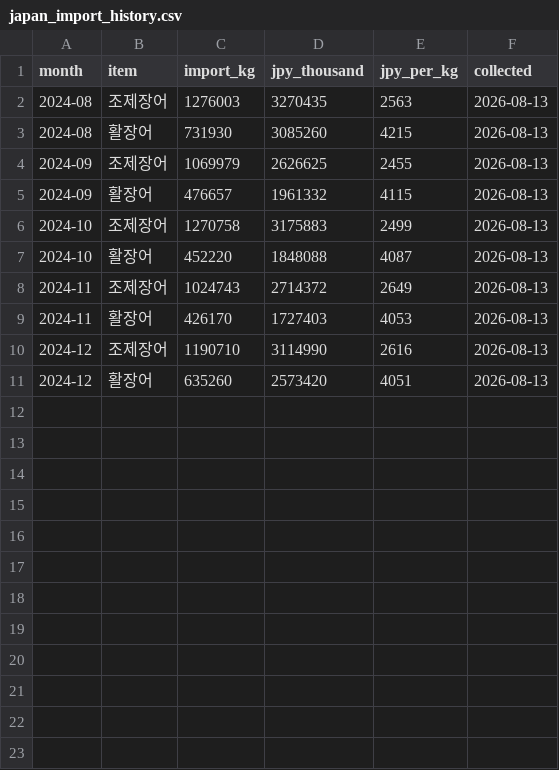
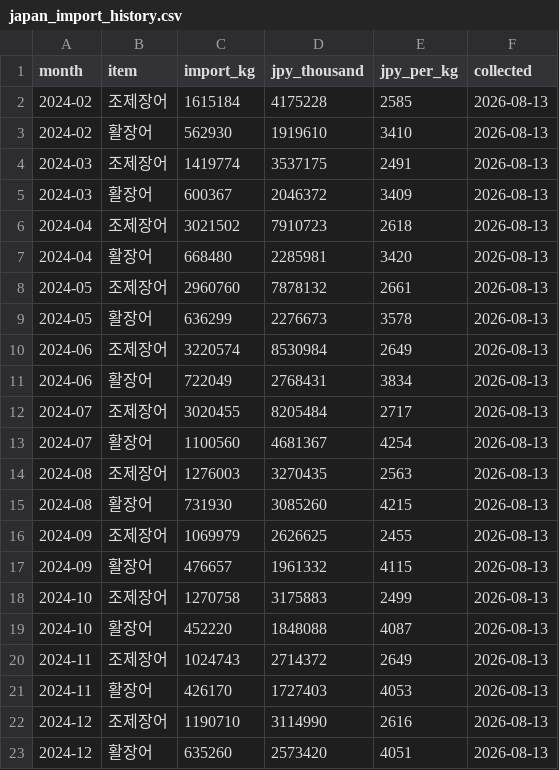
Before and after one commit to hokki-sys/-1, a CSV file: tracker/japan_import_history.csv, drawn as a sheet.

```diff
--- a/tracker/japan_import_history.csv
+++ b/tracker/japan_import_history.csv
@@ -1,2 +1,14 @@
 month,item,import_kg,jpy_thousand,jpy_per_kg,collected
+2024-02,조제장어,1615184,4175228,2585,2026-08-13
+2024-02,활장어,562930,1919610,3410,2026-08-13
+2024-03,조제장어,1419774,3537175,2491,2026-08-13
+2024-03,활장어,600367,2046372,3409,2026-08-13
+2024-04,조제장어,3021502,7910723,2618,2026-08-13
+2024-04,활장어,668480,2285981,3420,2026-08-13
+2024-05,조제장어,2960760,7878132,2661,2026-08-13
+2024-05,활장어,636299,2276673,3578,2026-08-13
+2024-06,조제장어,3220574,8530984,2649,2026-08-13
+2024-06,활장어,722049,2768431,3834,2026-08-13
+2024-07,조제장어,3020455,8205484,2717,2026-08-13
+2024-07,활장어,1100560,4681367,4254,2026-08-13
 2024-08,조제장어,1276003,3270435,2563,2026-08-13
```
